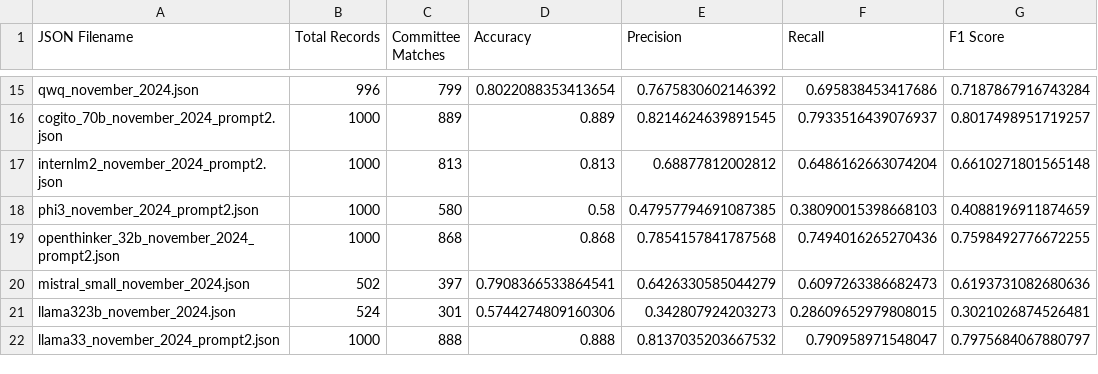
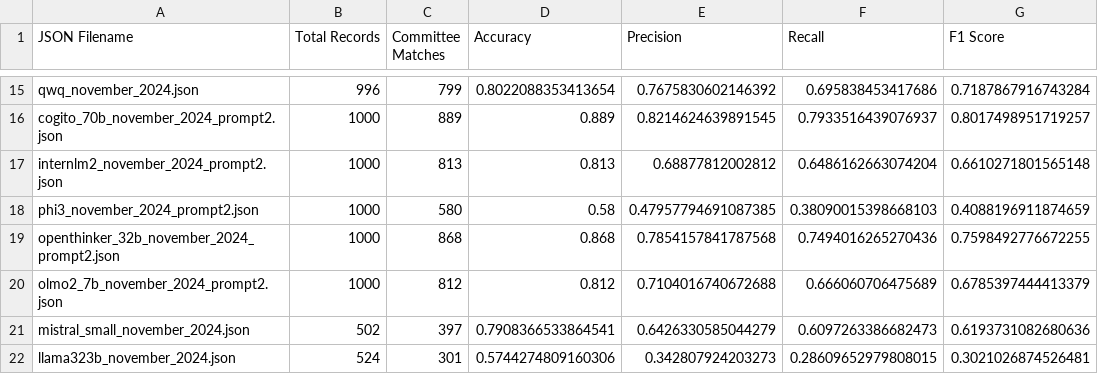
Before and after one commit to NHagar/LLM-Extraction-Challenge, a CSV file: fundraising-emails/summary_all_json.csv, drawn as a sheet; only a part is shown, gaps mark what is left out; the shorter side is filled out with more unchanged rows; the diff names each change by its address in the sheet, - before the commit and + after, or states it on an @@ line.

```diff
--- a/fundraising-emails/summary_all_json.csv
+++ b/fundraising-emails/summary_all_json.csv
+row 20: olmo2_7b_november_2024_prompt2.json | 1000 | 812 | 0.812 | 0.7104016740672688 | 0.666060706475689 | 0.6785397444413379
```
Also changed, not shown: fundraising-emails/evals/model_performance_summary.csv, 3 other files.
